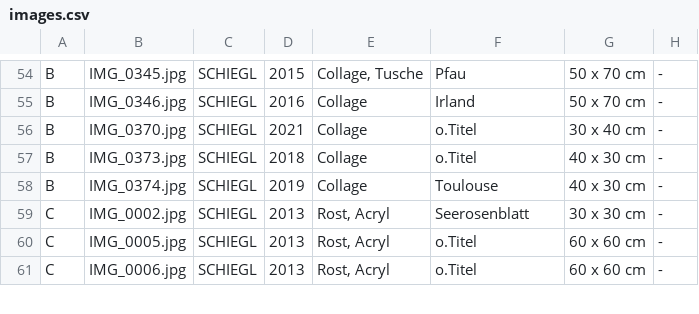
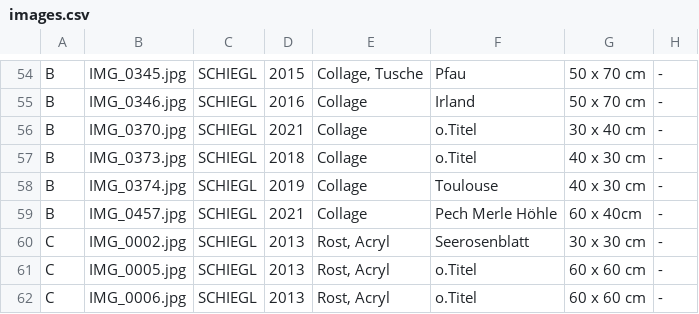
Before and after one commit to irmtraut/atelier, a CSV file: images.csv, drawn as a sheet; only a part is shown, gaps mark what is left out; the diff names each change by its address in the sheet, - before the commit and + after, or states it on an @@ line.

Commit message:
Update images.csv

```diff
--- a/images.csv
+++ b/images.csv
+row 59: B | IMG_0457.jpg | SCHIEGL | 2021 | Collage | Pech Merle Höhle | 60 x 40cm | -
```
